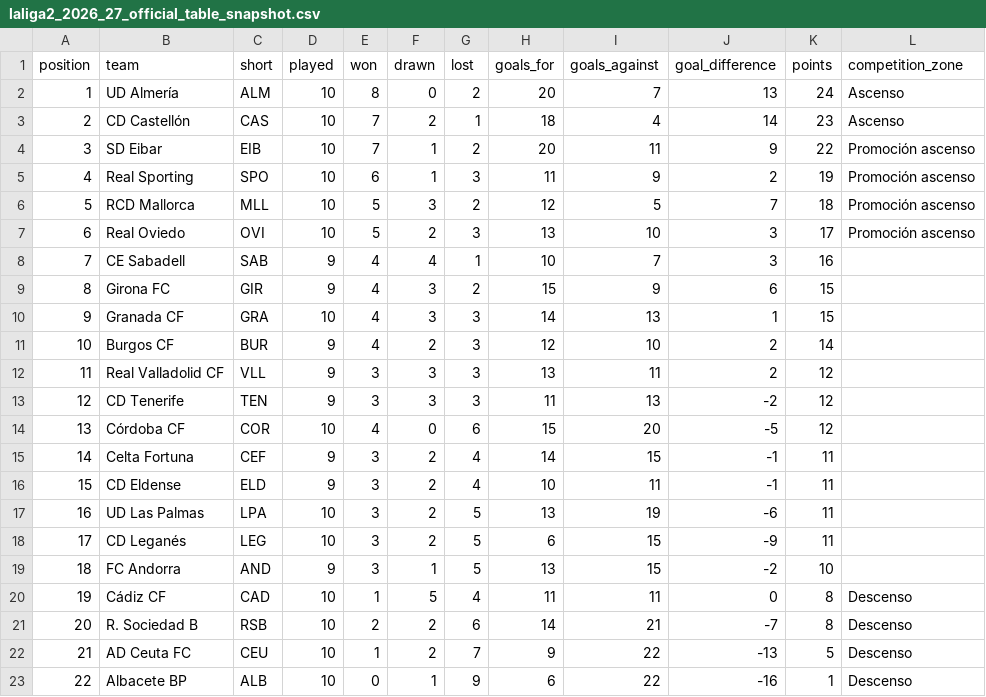
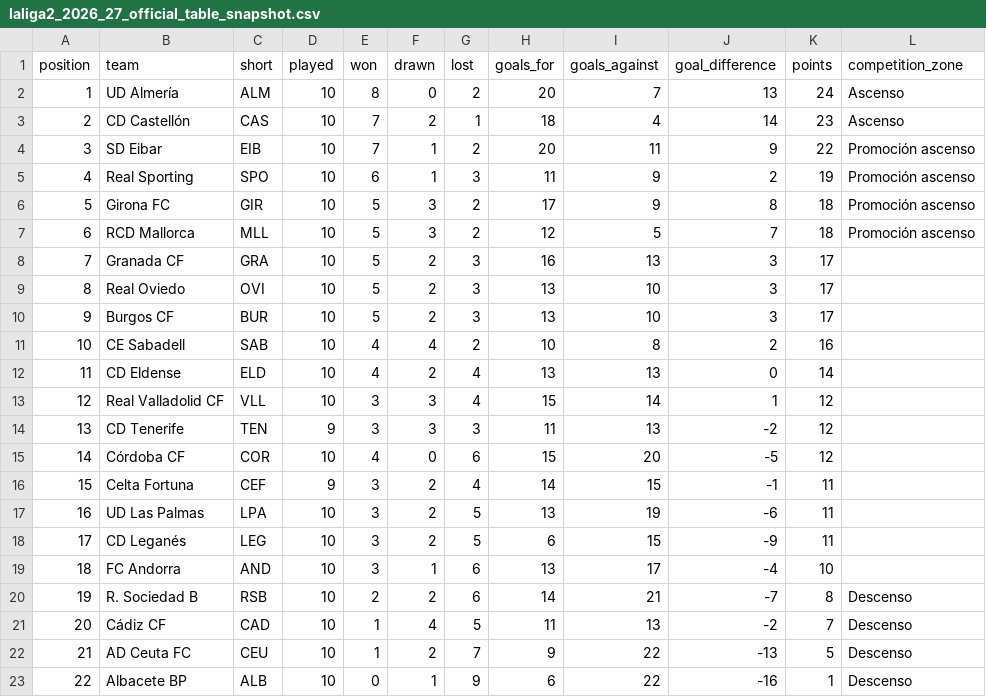
Before and after one commit to wildsonfranciscosilva1986-coder/laliga-hypermotion-2026-27-dashboard, a CSV file: laliga2_2026_27_official_table_snapshot.csv, drawn as a sheet; removed rows and columns are numbered as before the commit, all else as after; the diff names each change by its address in the sheet, - before the commit and + after, or states it on an @@ line.

Commit message:
Atualiza painel laliga-hypermotion-2026-27-dashboard com dados verificados em 19/10/2026

```diff
--- a/laliga2_2026_27_official_table_snapshot.csv
+++ b/laliga2_2026_27_official_table_snapshot.csv
+row 6: 5 | Girona FC | GIR | 10 | 5 | 3 | 2 | 17 | 9 | 8 | 18 | Promoción ascenso
@@ column A (position) renumbered between rows 7 and 20 @@
+row 8: 7 | Granada CF | GRA | 10 | 5 | 2 | 3 | 16 | 13 | 3 | 17
-L9 (competition_zone): Promoción ascenso
+L9 (competition_zone): (empty)
+row 10: 9 | Burgos CF | BUR | 10 | 5 | 2 | 3 | 13 | 10 | 3 | 17
-D11 (played): 9
+D11 (played): 10
-G11 (lost): 1
+G11 (lost): 2
-I11 (goals_against): 7
+I11 (goals_against): 8
-J11 (goal_difference): 3
+J11 (goal_difference): 2
-row 9: 8 | Girona FC | GIR | 9 | 4 | 3 | 2 | 15 | 9 | 6 | 15
-row 10: 9 | Granada CF | GRA | 10 | 4 | 3 | 3 | 14 | 13 | 1 | 15
-row 11: 10 | Burgos CF | BUR | 9 | 4 | 2 | 3 | 12 | 10 | 2 | 14
+row 12: 11 | CD Eldense | ELD | 10 | 4 | 2 | 4 | 13 | 13 | 0 | 14
-D13 (played): 9
+D13 (played): 10
-G13 (lost): 3
+G13 (lost): 4
-H13 (goals_for): 13
+H13 (goals_for): 15
-I13 (goals_against): 11
+I13 (goals_against): 14
-J13 (goal_difference): 2
+J13 (goal_difference): 1
-row 16: 15 | CD Eldense | ELD | 9 | 3 | 2 | 4 | 10 | 11 | -1 | 11
-D19 (played): 9
+D19 (played): 10
-G19 (lost): 5
+G19 (lost): 6
-I19 (goals_against): 15
+I19 (goals_against): 17
-J19 (goal_difference): -2
+J19 (goal_difference): -4
-row 20: 19 | Cádiz CF | CAD | 10 | 1 | 5 | 4 | 11 | 11 | 0 | 8 | Descenso
+row 21: 20 | Cádiz CF | CAD | 10 | 1 | 4 | 5 | 11 | 13 | -2 | 7 | Descenso
```
